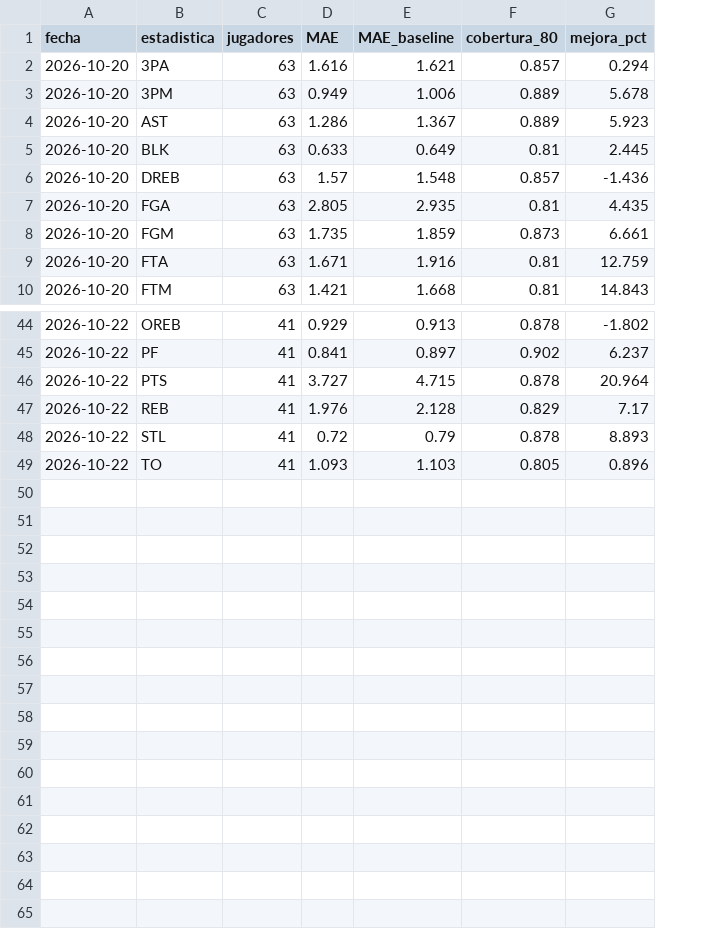
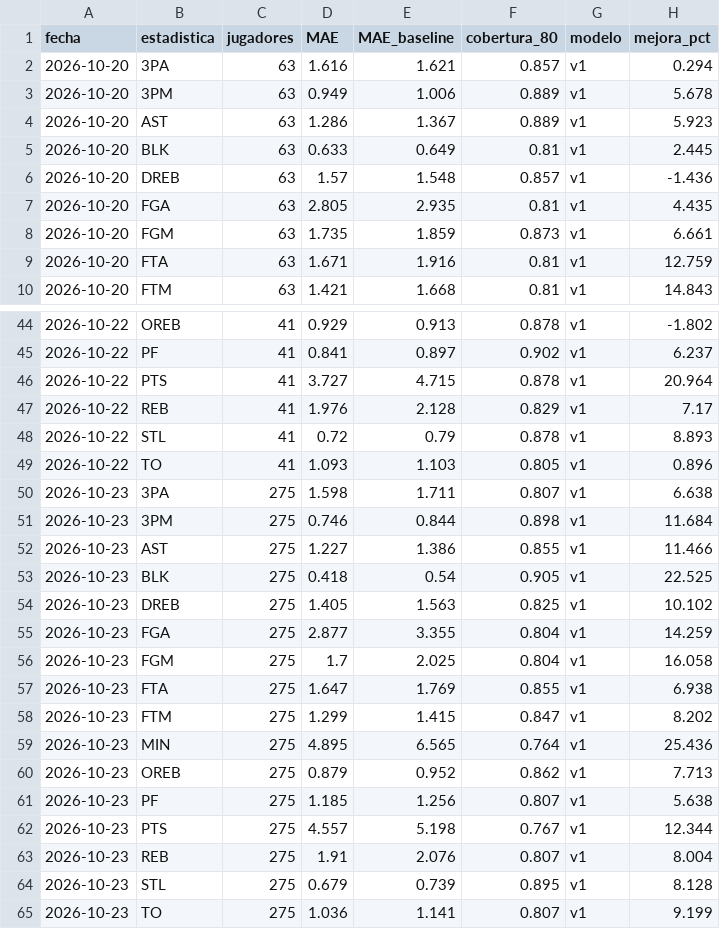
Before and after one commit to noevillaes/nba-player-forecasting, a CSV file: results/marcador.csv, drawn as a sheet; only a part is shown, gaps mark what is left out; the diff names each change by its address in the sheet, - before the commit and + after, or states it on an @@ line.

Commit message:
Pronósticos y marcador 2026-10-24

```diff
--- a/results/marcador.csv
+++ b/results/marcador.csv
+column G (modelo), rows 2-10: all v1; rows 44-49: all v1
+row 50: 2026-10-23 | 3PA | 275 | 1.598 | 1.711 | 0.807 | v1 | 6.638
+row 51: 2026-10-23 | 3PM | 275 | 0.746 | 0.844 | 0.898 | v1 | 11.684
+row 52: 2026-10-23 | AST | 275 | 1.227 | 1.386 | 0.855 | v1 | 11.466
+row 53: 2026-10-23 | BLK | 275 | 0.418 | 0.54 | 0.905 | v1 | 22.525
+row 54: 2026-10-23 | DREB | 275 | 1.405 | 1.563 | 0.825 | v1 | 10.102
+row 55: 2026-10-23 | FGA | 275 | 2.877 | 3.355 | 0.804 | v1 | 14.259
+row 56: 2026-10-23 | FGM | 275 | 1.7 | 2.025 | 0.804 | v1 | 16.058
+row 57: 2026-10-23 | FTA | 275 | 1.647 | 1.769 | 0.855 | v1 | 6.938
+row 58: 2026-10-23 | FTM | 275 | 1.299 | 1.415 | 0.847 | v1 | 8.202
+row 59: 2026-10-23 | MIN | 275 | 4.895 | 6.565 | 0.764 | v1 | 25.436
+row 60: 2026-10-23 | OREB | 275 | 0.879 | 0.952 | 0.862 | v1 | 7.713
+row 61: 2026-10-23 | PF | 275 | 1.185 | 1.256 | 0.807 | v1 | 5.638
+row 62: 2026-10-23 | PTS | 275 | 4.557 | 5.198 | 0.767 | v1 | 12.344
+row 63: 2026-10-23 | REB | 275 | 1.91 | 2.076 | 0.807 | v1 | 8.004
+row 64: 2026-10-23 | STL | 275 | 0.679 | 0.739 | 0.895 | v1 | 8.128
+row 65: 2026-10-23 | TO | 275 | 1.036 | 1.141 | 0.807 | v1 | 9.199
```
Also changed, not shown: predictions/historial_juegos.csv, 3 other files.
